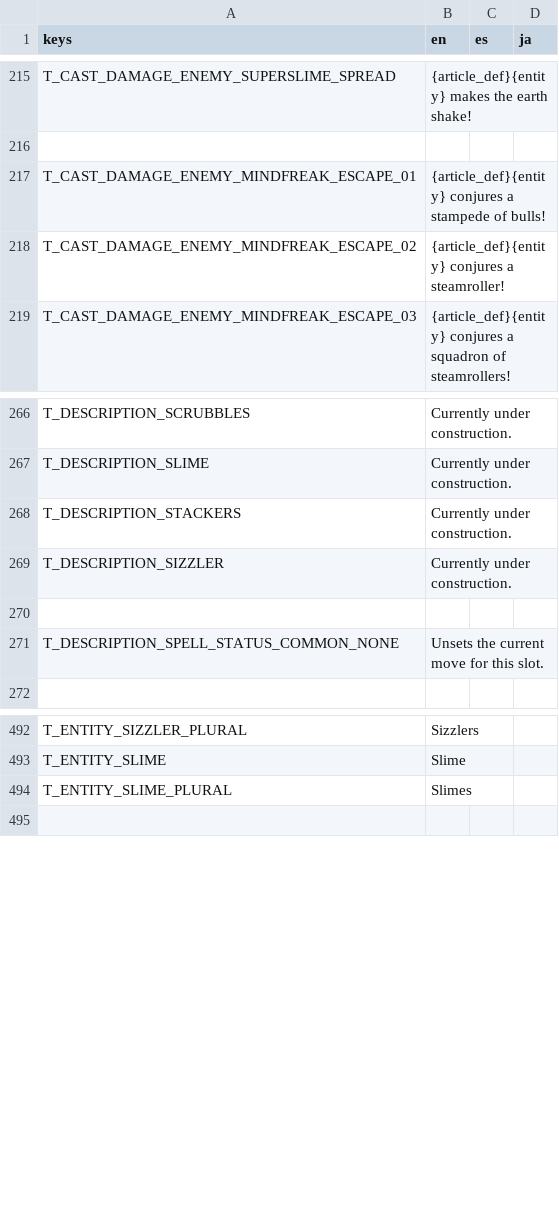
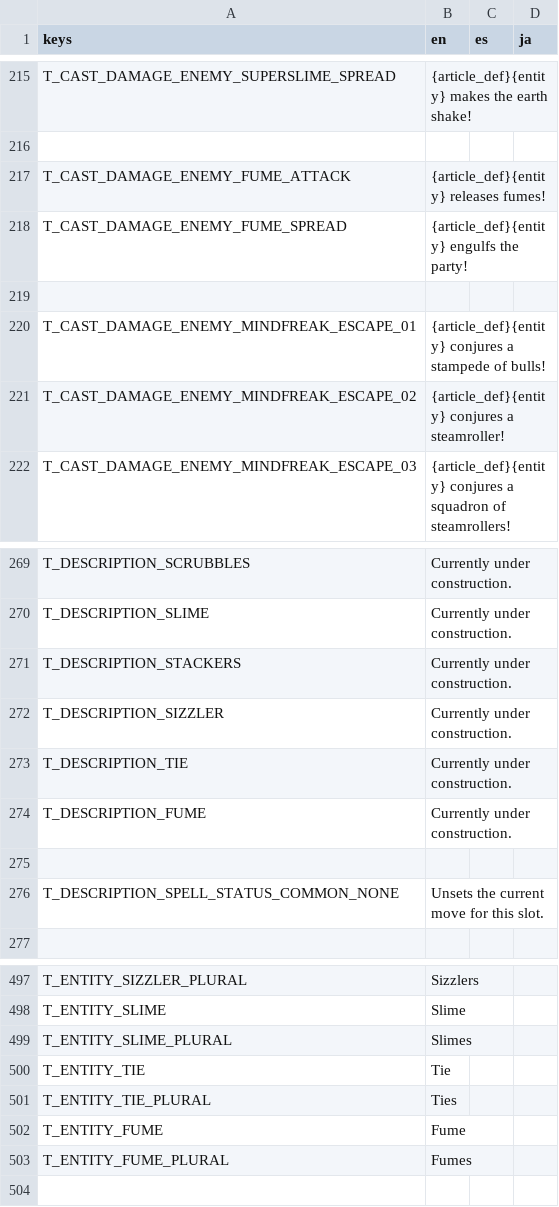
Before and after one commit to Tougon/CopyrightRPG, a CSV file: assets/Localization/TextDatabase.csv, drawn as a sheet; only a part is shown, gaps mark what is left out.

Commit message:
10-19-26 - Fume
Preliminary work for Fume enemy. Will develop the full (final) tutorial to go with

```diff
--- a/assets/Localization/TextDatabase.csv
+++ b/assets/Localization/TextDatabase.csv
@@ -216,2 +216,5 @@ T_CAST_DAMAGE_ENEMY_SUPERSLIME_SPREAD,{article_def}{entity} makes the earth shak
 
+T_CAST_DAMAGE_ENEMY_FUME_ATTACK,{article_def}{entity} releases fumes!,,
+T_CAST_DAMAGE_ENEMY_FUME_SPREAD,{article_def}{entity} engulfs the party!,,
+
 T_CAST_DAMAGE_ENEMY_MINDFREAK_ESCAPE_01,{article_def}{entity} conjures a stampede of bulls!,,
@@ -269,2 +272,4 @@ T_DESCRIPTION_STACKERS,Currently under construction.,,
 T_DESCRIPTION_SIZZLER,Currently under construction.,,
+T_DESCRIPTION_TIE,Currently under construction.,,
+T_DESCRIPTION_FUME,Currently under construction.,,
 
@@ -494,2 +499,6 @@ T_ENTITY_SLIME,Slime,,
 T_ENTITY_SLIME_PLURAL,Slimes,,
+T_ENTITY_TIE,Tie,,
+T_ENTITY_TIE_PLURAL,Ties,,
+T_ENTITY_FUME,Fume,,
+T_ENTITY_FUME_PLURAL,Fumes,,
 
```
Also changed, not shown: 41 other files.
